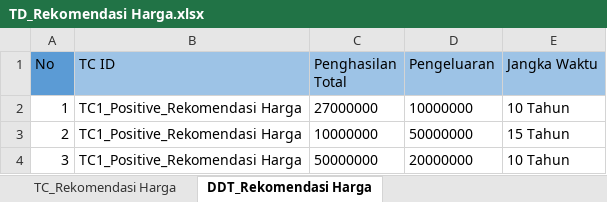
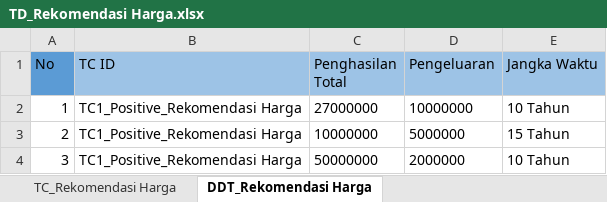
Before and after one commit to hendar-suhendar/KatalonWebAutomationSampleTest, an Excel workbook: Active Data/TD_Rekomendasi Harga.xlsx, sheet DDT_Rekomendasi Harga, drawn as a sheet; values as stored, in another font and other column widths than the file's, no borders; the diff names each change by its address in the sheet, - before the commit and + after, or states it on an @@ line.

```diff
--- a/Active Data/TD_Rekomendasi Harga.xlsx (sheet DDT_Rekomendasi Harga)
+++ b/Active Data/TD_Rekomendasi Harga.xlsx (sheet DDT_Rekomendasi Harga)
-D3 (Pengeluaran): 50000000
+D3 (Pengeluaran): 5000000
-D4 (Pengeluaran): 20000000
+D4 (Pengeluaran): 2000000
```
Also changed, not shown: 10 other files.
